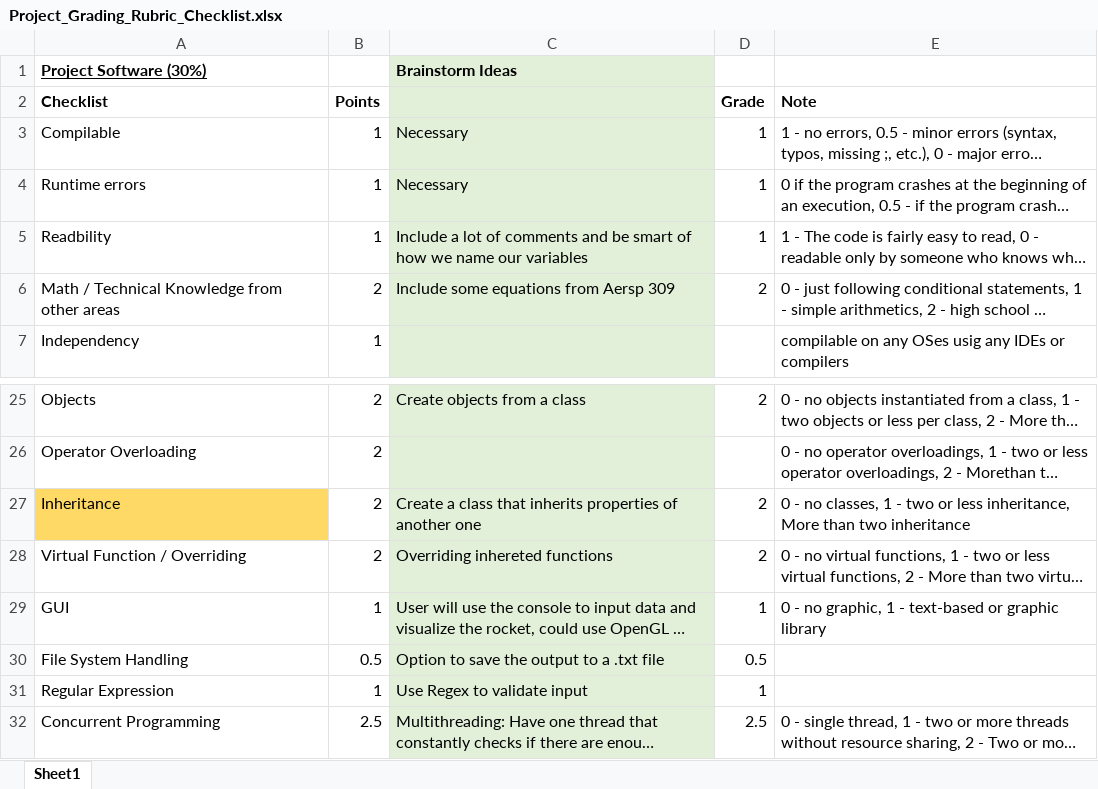
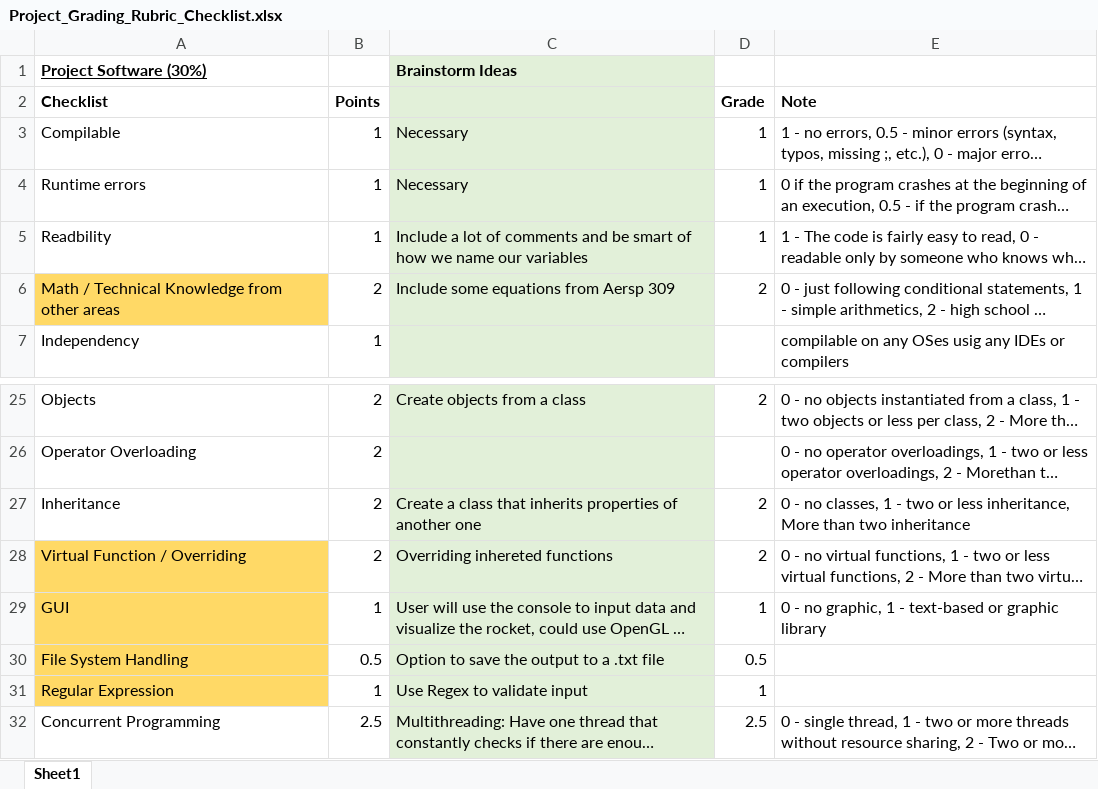
Before and after one commit to NicholasLuis/RocketBuilder, an Excel workbook: ReferenceMaterial/Project_Grading_Rubric_Checklist.xlsx, sheet Sheet1, drawn as a sheet; only a part is shown, gaps mark what is left out; long unchanged cells end in …; values as stored, in another font and other column widths than the file's, no borders; the diff names each change by its address in the sheet, - before the commit and + after, or states it on an @@ line.

```diff
--- a/ReferenceMaterial/Project_Grading_Rubric_Checklist.xlsx (sheet Sheet1)
+++ b/ReferenceMaterial/Project_Grading_Rubric_Checklist.xlsx (sheet Sheet1)
-A6 fill: none
+A6 fill: #FFD966
-A27 fill: #FFD966
+A27 fill: none
-A28:A31 fill: none
+A28:A31 fill: #FFD966
```
Also changed, not shown: 2 other files.
